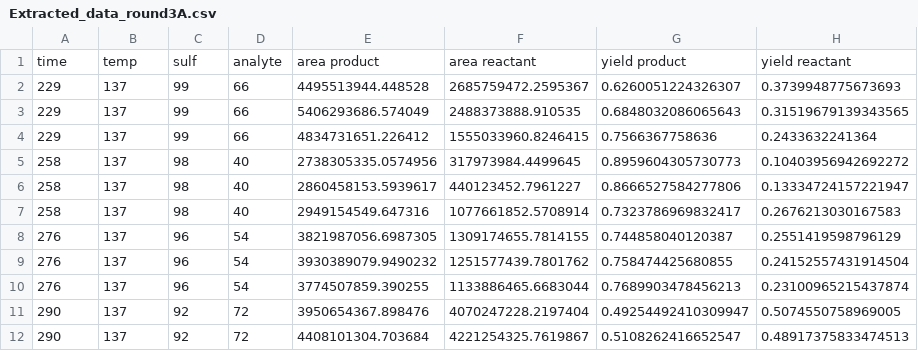
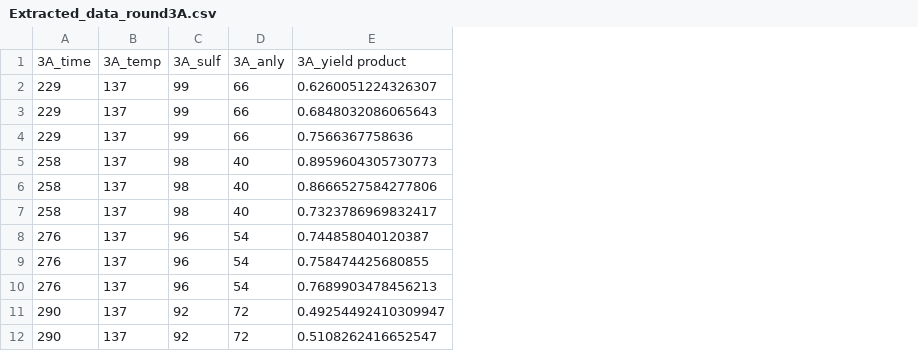
Before and after one commit to uwsunlab/BO-RFB, a CSV file: Round3/ModelA/Extracted_data_round3A.csv, drawn as a sheet; only a part is shown; removed rows and columns are numbered as before the commit, all else as after; the diff names each change by its address in the sheet, - before the commit and + after, or states it on an @@ line.

```diff
--- a/Round3/ModelA/Extracted_data_round3A.csv
+++ b/Round3/ModelA/Extracted_data_round3A.csv
-column E, rows 2-12: 4495513944.448528 | 5406293686.574049 | 4834731651.226412 | 2738305335.0574956 | 2860458153.5939617 | 2949154549.647316 | 3821987056.6987305 | 3930389079.9490232 | 3774507859.390255 | 3950654367.898476 | 4408101304.703684
-column F, rows 2-12: 2685759472.2595367 | 2488373888.910535 | 1555033960.8246415 | 317973984.4499645 | 440123452.7961227 | 1077661852.5708914 | 1309174655.7814155 | 1251577439.7801762 | 1133886465.6683044 | 4070247228.2197404 | 4221254325.7619867
-column H, rows 2-12: 0.3739948775673693 | 0.31519679139343565 | 0.2433632241364 | 0.10403956942692272 | 0.13334724157221947 | 0.2676213030167583 | 0.2551419598796129 | 0.24152557431914504 | 0.23100965215437874 | 0.5074550758969005 | 0.48917375833474513
-row 1: time | temp | sulf | analyte | area product | area reactant | yield product | yield reactant
+row 1: 3A_time | 3A_temp | 3A_sulf | 3A_anly | 3A_yield product
```
Also changed, not shown: Round2/ModelA/extracted_data_round2A.csv, Round3/ModelC/Extracted_data_round3C.csv, 10 other files.
